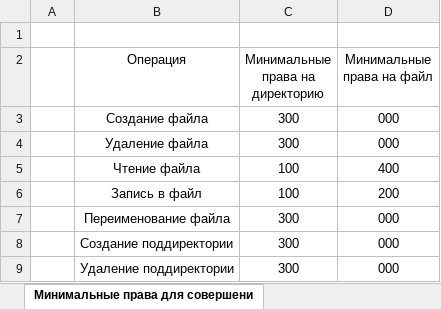
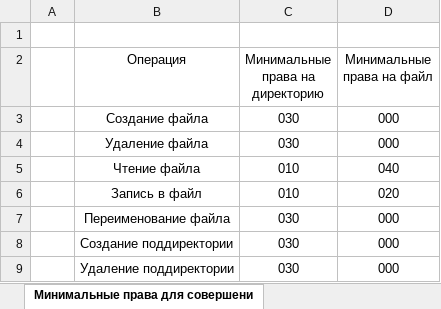
Before and after one commit to av-ilin/study_2023-2024_infosec, an Excel workbook: labs/lab03/artifacts/Права.xlsx, sheet Минимальные права для совершени, drawn as a sheet; values as stored, in another font and other column widths than the file's, no borders; charts and pictures not drawn; the diff names each change by its address in the sheet, - before the commit and + after, or states it on an @@ line.

```diff
--- a/labs/lab03/artifacts/Права.xlsx (sheet Минимальные права для совершени)
+++ b/labs/lab03/artifacts/Права.xlsx (sheet Минимальные права для совершени)
-C3:C4 (Минимальные права на директорию): 300
+C3:C4 (Минимальные права на директорию): 030
-C5:C6 (Минимальные права на директорию): 100
+C5:C6 (Минимальные права на директорию): 010
-D5 (Минимальные права на файл): 400
+D5 (Минимальные права на файл): 040
-D6 (Минимальные права на файл): 200
+D6 (Минимальные права на файл): 020
-C7:C9 (Минимальные права на директорию): 300
+C7:C9 (Минимальные права на директорию): 030
```
Also changed, not shown: sheet Установленные права и разрешённ, 2 other files.
